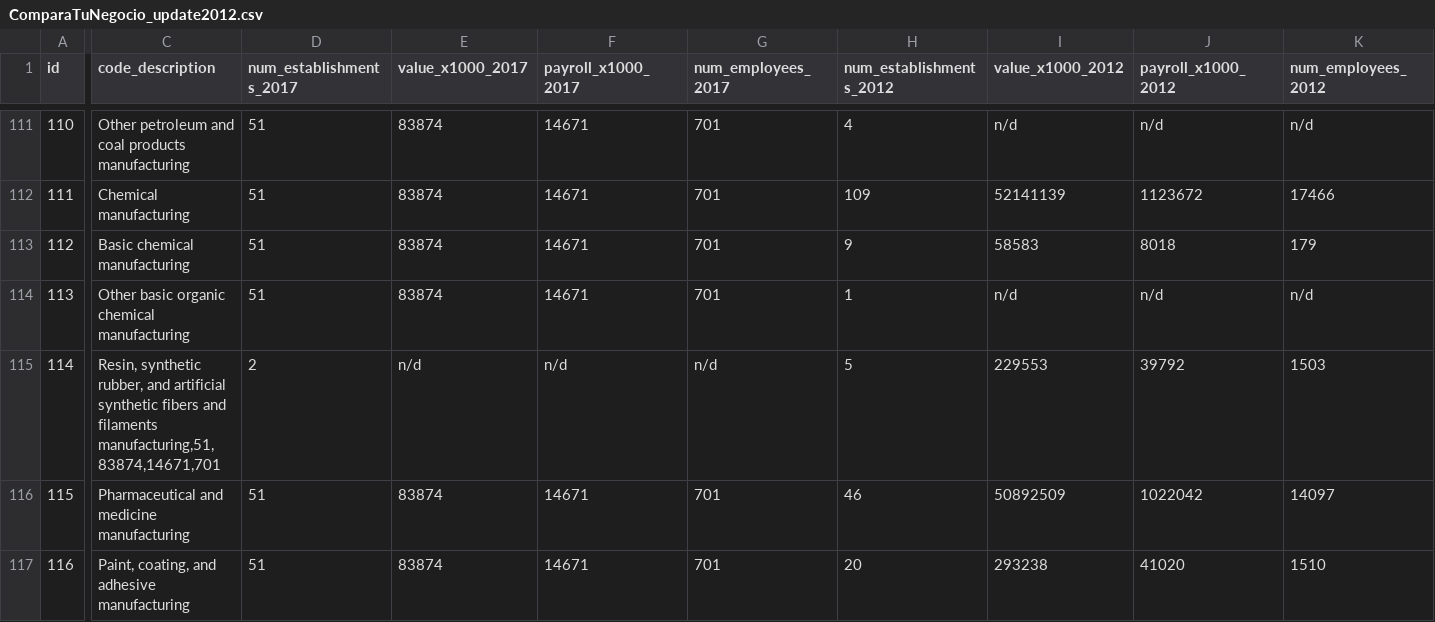
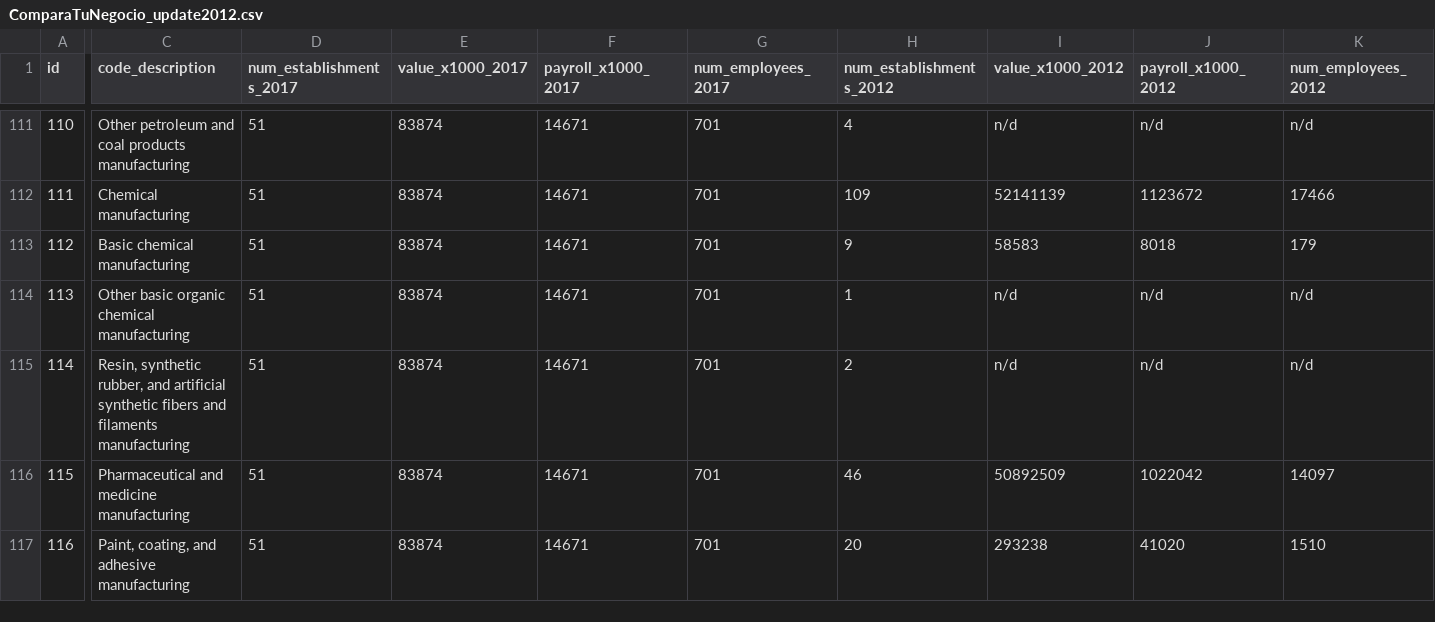
Before and after one commit to EstadisticasPR/Compara-Tu-Negocio, a CSV file: migrate_compara_tu_negocio_data/ComparaTuNegocio_update2012.csv, drawn as a sheet; only a part is shown, gaps mark what is left out; the diff covers the shown part only; the diff names each change by its address in the sheet, - before the commit and + after, or states it on an @@ line.

Commit message:
Update ComparaTuNegocio_update2012.csv

```diff
--- a/migrate_compara_tu_negocio_data/ComparaTuNegocio_update2012.csv
+++ b/migrate_compara_tu_negocio_data/ComparaTuNegocio_update2012.csv
-C115 (code_description): …and filaments manufacturing,51,83874,14671,701
+C115 (code_description): …and filaments manufacturing
-D115 (num_establishments_2017): 2
+D115 (num_establishments_2017): 51
-E115 (value_x1000_2017): n/d
+E115 (value_x1000_2017): 83874
-F115 (payroll_x1000_2017): n/d
+F115 (payroll_x1000_2017): 14671
-G115 (num_employees_2017): n/d
+G115 (num_employees_2017): 701
-H115 (num_establishments_2012): 5
+H115 (num_establishments_2012): 2
-I115 (value_x1000_2012): 229553
+I115 (value_x1000_2012): n/d
-J115 (payroll_x1000_2012): 39792
+J115 (payroll_x1000_2012): n/d
-K115 (num_employees_2012): 1503
+K115 (num_employees_2012): n/d
```
Also changed, not shown: 8 edited cells elsewhere in this file.
